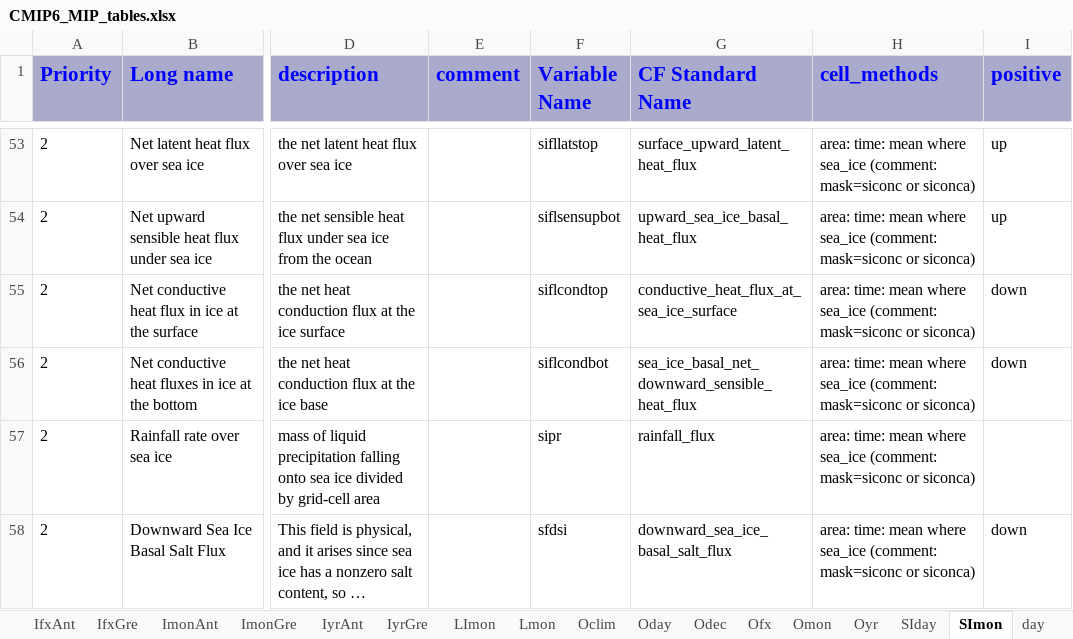
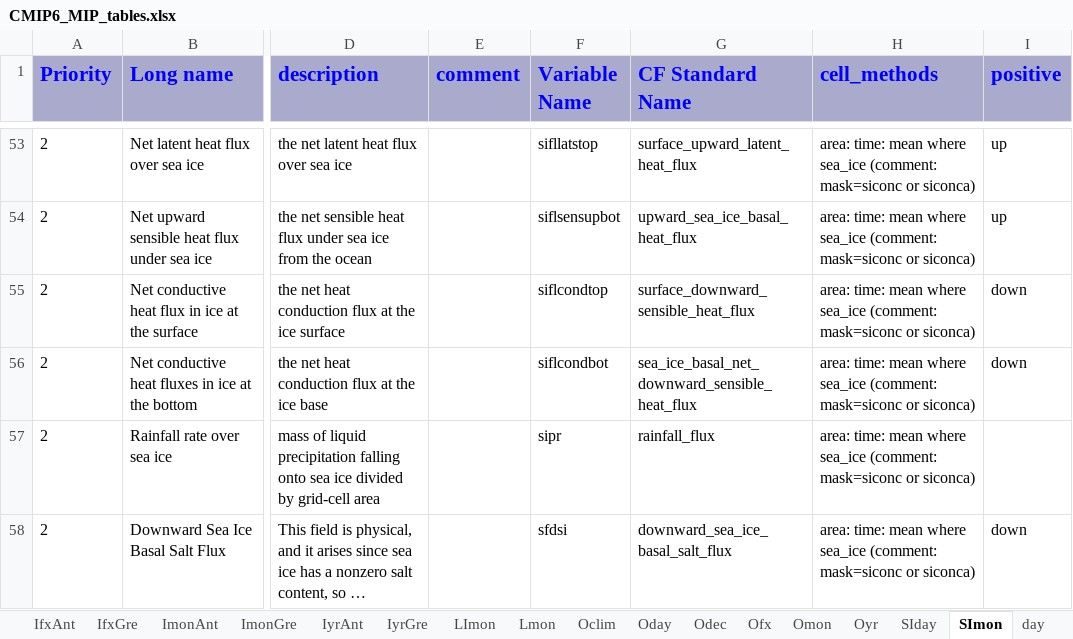
Before and after one commit to zklaus-cmip6/CMIP6dreq, an Excel workbook: dreqPy/docs/CMIP6_MIP_tables.xlsx, sheet SImon, drawn as a sheet; only a part is shown, gaps mark what is left out; long unchanged cells end in …; values as stored, in another font and other column widths than the file's, no borders; the diff covers the shown part only; the diff names each change by its address in the sheet, - before the commit and + after, or states it on an @@ line.

```diff
--- a/dreqPy/docs/CMIP6_MIP_tables.xlsx (sheet SImon)
+++ b/dreqPy/docs/CMIP6_MIP_tables.xlsx (sheet SImon)
-G55 (CF Standard Name): conductive_heat_flux_at_sea_ice_surface
+G55 (CF Standard Name): surface_downward_sensible_heat_flux
```
Also changed, not shown: 11 edited cells elsewhere in this sheet, sheet Emon, sheet E3hrPt, sheet Eday, sheet Oclim, sheet Lmon, sheet Omon, 21 more sheets, 4 other files.
